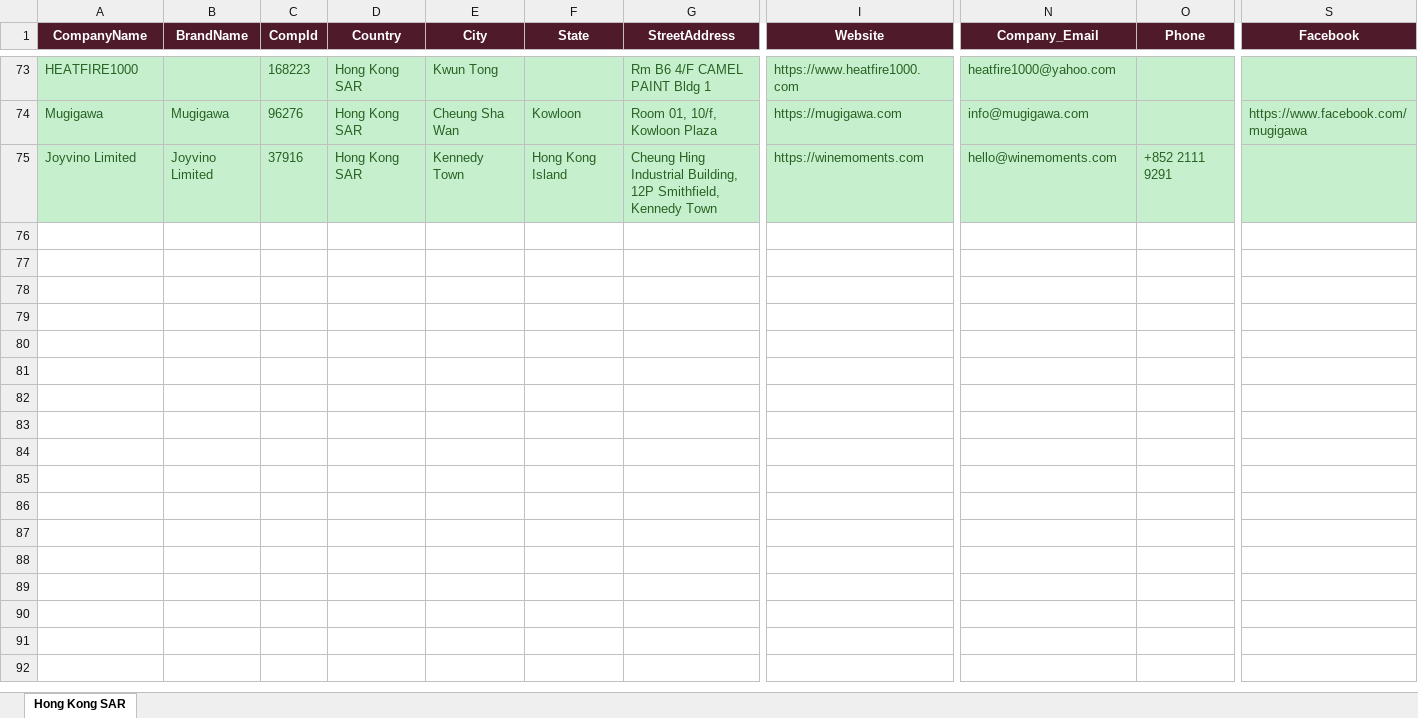
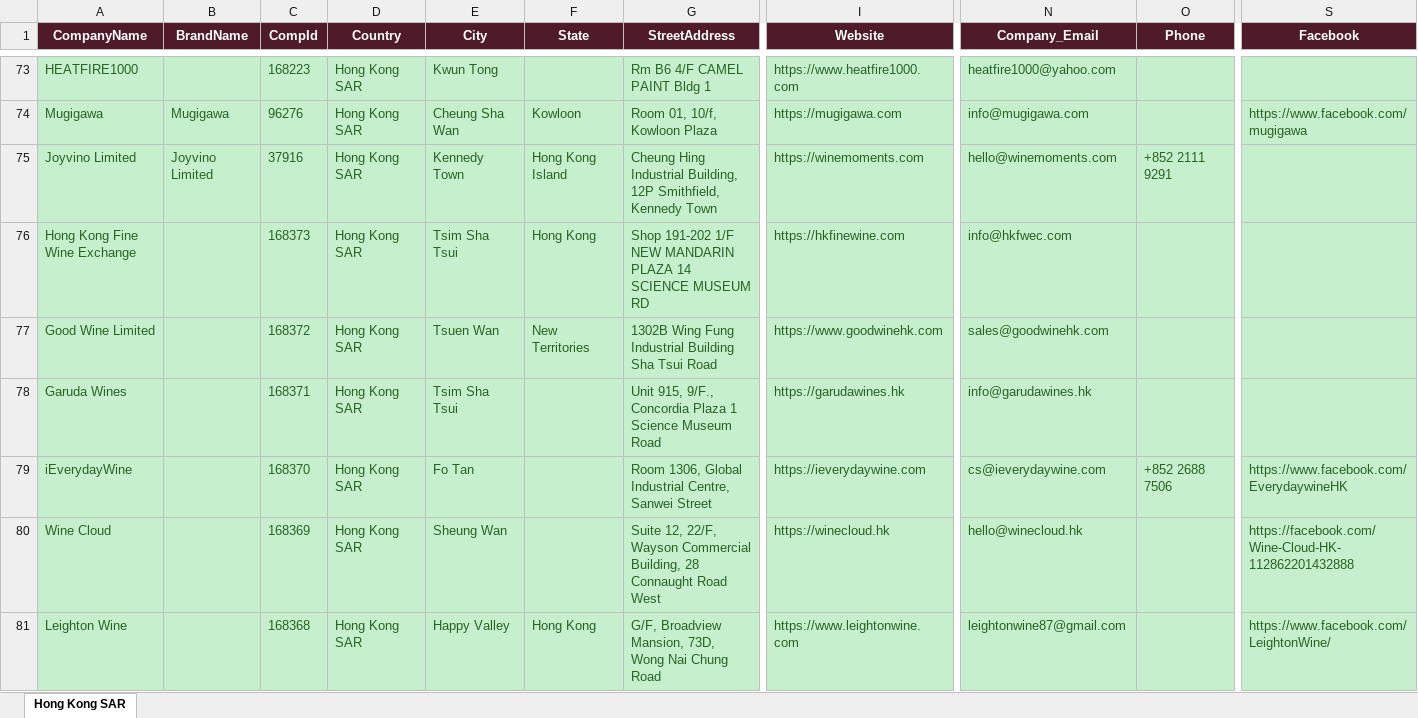
Before and after one commit to shopilciliegio-ship-it/crm-importatori, an Excel workbook: BWI/bestwine_output/bestwine_Hong Kong SAR.xlsx, sheet Hong Kong SAR, drawn as a sheet; only a part is shown, gaps mark what is left out; values as stored, in another font and other column widths than the file's, no borders; rows hold the shown columns only; the diff covers the shown part only; the diff names each change by its address in the sheet, - before the commit and + after, or states it on an @@ line.

```diff
--- a/BWI/bestwine_output/bestwine_Hong Kong SAR.xlsx (sheet Hong Kong SAR)
+++ b/BWI/bestwine_output/bestwine_Hong Kong SAR.xlsx (sheet Hong Kong SAR)
+row 76: Hong Kong Fine Wine Exchange |  | 168373 | Hong Kong SAR | Tsim Sha Tsui | Hong Kong | Shop 191-202 1/F NEW MANDARIN PLAZA 14 SCIENCE MUSEUM RD | https://hkfinewine.com | info@hkfwec.com
+row 77: Good Wine Limited |  | 168372 | Hong Kong SAR | Tsuen Wan | New Territories | 1302B Wing Fung Industrial Building Sha Tsui Road | https://www.goodwinehk.com | sales@goodwinehk.com
+row 78: Garuda Wines |  | 168371 | Hong Kong SAR | Tsim Sha Tsui |  | Unit 915, 9/F., Concordia Plaza 1 Science Museum Road | https://garudawines.hk | info@garudawines.hk
+row 79: iEverydayWine |  | 168370 | Hong Kong SAR | Fo Tan |  | Room 1306, Global Industrial Centre, Sanwei Street | https://ieverydaywine.com | cs@ieverydaywine.com | +852 2688 7506 | https://www.facebook.com/EverydaywineHK
+row 80: Wine Cloud |  | 168369 | Hong Kong SAR | Sheung Wan |  | Suite 12, 22/F, Wayson Commercial Building, 28 Connaught Road West | https://winecloud.hk | hello@winecloud.hk |  | https://facebook.com/Wine-Cloud-HK-112862201432888
+row 81: Leighton Wine |  | 168368 | Hong Kong SAR | Happy Valley | Hong Kong | G/F, Broadview Mansion, 73D, Wong Nai Chung Road | https://www.leightonwine.com | leightonwine87@gmail.com |  | https://www.facebook.com/LeightonWine/
```
Also changed, not shown: 15 added rows elsewhere in this sheet, BWI/bestwine_output/bestwine_Denmark.xlsx, BWI/bestwine_output/bestwine_Ireland.xlsx, 53 other files.
